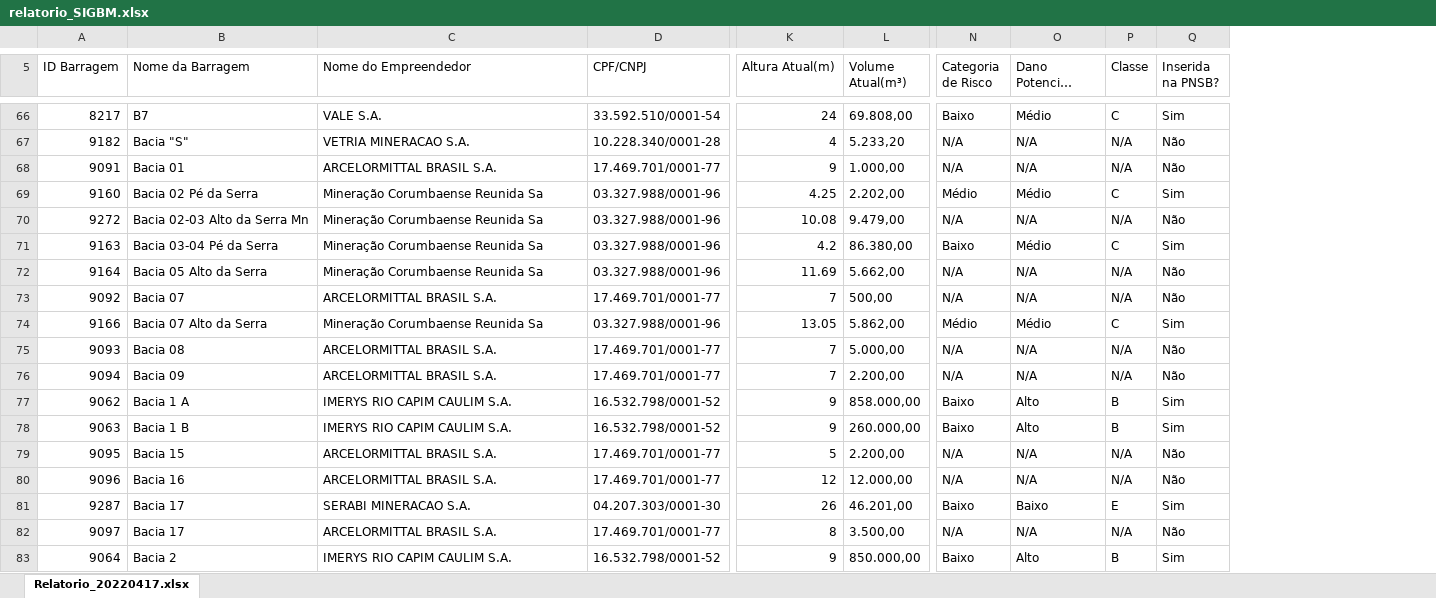
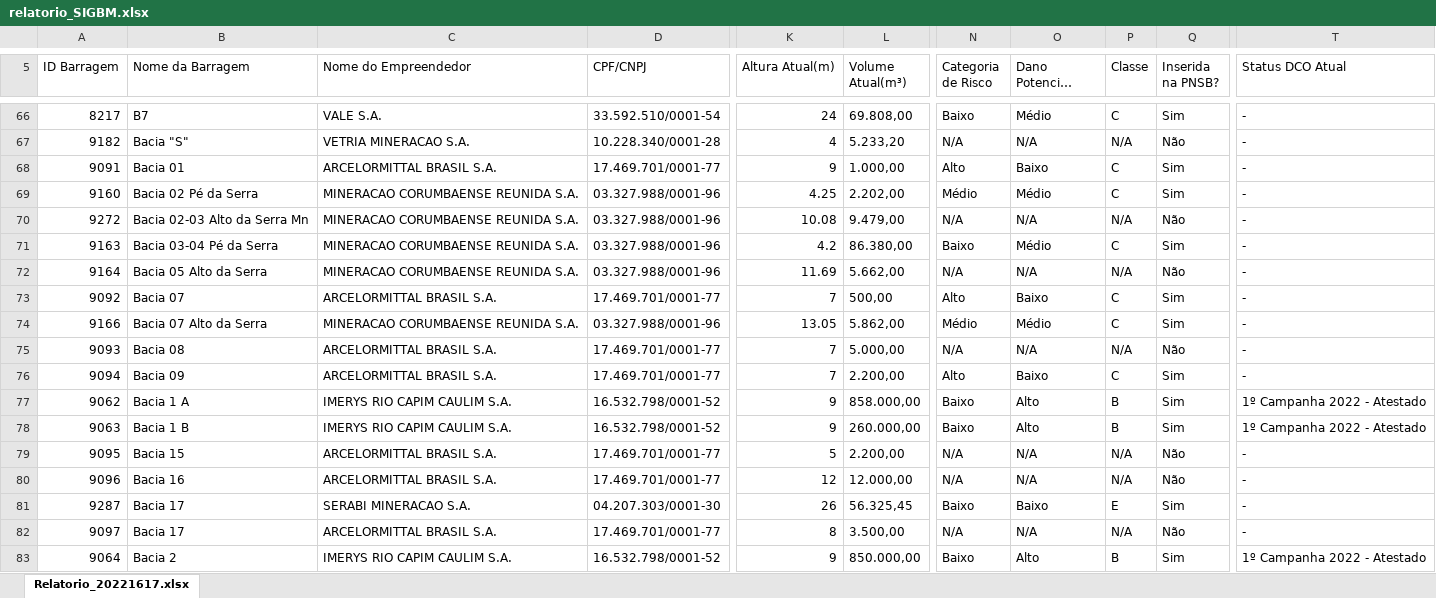
Before and after one commit to alexcamargos/DataScienceBootcampIGTI, an Excel workbook: Modulo_1/datasets/relatorio_SIGBM.xlsx, sheet Relatorio_20221617.xlsx, drawn as a sheet; only a part is shown, gaps mark what is left out; long unchanged cells end in …; values as stored, in another font and other column widths than the file's, no borders; charts and pictures and table styles not drawn; the diff covers the shown part only; the diff names each change by its address in the sheet, - before the commit and + after, or states it on an @@ line.

```diff
--- a/Modulo_1/datasets/relatorio_SIGBM.xlsx (sheet Relatorio_20221617.xlsx)
+++ b/Modulo_1/datasets/relatorio_SIGBM.xlsx (sheet Relatorio_20221617.xlsx)
-sheet tab: Relatorio_20220417.xlsx
+sheet tab: Relatorio_20221617.xlsx
+column T (Status DCO Atual), rows 66-83: - | - | - | - | - | - | - | - | - | - | - | 1º Campanha 2022 - Atestado | 1º Campanha 2022 - Atestado | - | - | - | - | 1º Campanha 2022 - Atestado
-N68 (Categoria de Risco): N/A
+N68 (Categoria de Risco): Alto
-O68 (Dano Potencial Associado): N/A
+O68 (Dano Potencial Associado): Baixo
-P68 (Classe): N/A
+P68 (Classe): C
-Q68 (Inserida na PNSB?): Não
+Q68 (Inserida na PNSB?): Sim
-C69:C72 (Nome do Empreendedor): Mineração Corumbaense Reunida Sa
+C69:C72 (Nome do Empreendedor): MINERACAO CORUMBAENSE REUNIDA S.A.
-N73 (Categoria de Risco): N/A
+N73 (Categoria de Risco): Alto
-O73 (Dano Potencial Associado): N/A
+O73 (Dano Potencial Associado): Baixo
-P73 (Classe): N/A
+P73 (Classe): C
-Q73 (Inserida na PNSB?): Não
+Q73 (Inserida na PNSB?): Sim
-C74 (Nome do Empreendedor): Mineração Corumbaense Reunida Sa
+C74 (Nome do Empreendedor): MINERACAO CORUMBAENSE REUNIDA S.A.
-N76 (Categoria de Risco): N/A
+N76 (Categoria de Risco): Alto
-O76 (Dano Potencial Associado): N/A
+O76 (Dano Potencial Associado): Baixo
-P76 (Classe): N/A
+P76 (Classe): C
-Q76 (Inserida na PNSB?): Não
+Q76 (Inserida na PNSB?): Sim
-L81 (Volume Atual(m³)): 46.201,00
+L81 (Volume Atual(m³)): 56.325,45
```
Also changed, not shown: 1 added row, 1 removed row and 197 edited cells elsewhere in this sheet, 1 other file.
